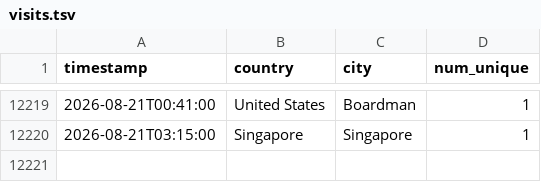
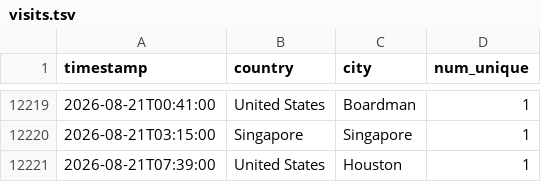
Before and after one commit to michaelsaxon/analytics2map, a TSV file: data/visits.tsv, drawn as a sheet; only a part is shown, gaps mark what is left out.

```diff
--- a/data/visits.tsv
+++ b/data/visits.tsv
@@ -12220 +12220,2 @@ timestamp	country	city	num_unique
 2026-08-21T03:15:00	Singapore	Singapore	1
+2026-08-21T07:39:00	United States	Houston	1
```
Also changed, not shown: 4 other files.
